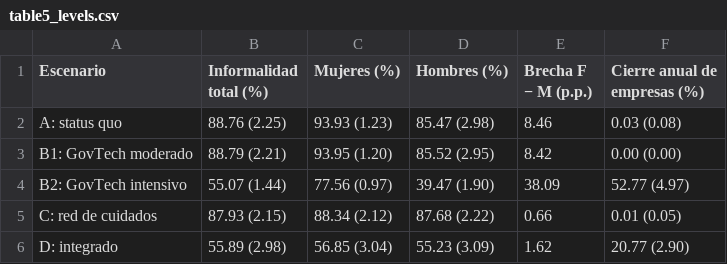
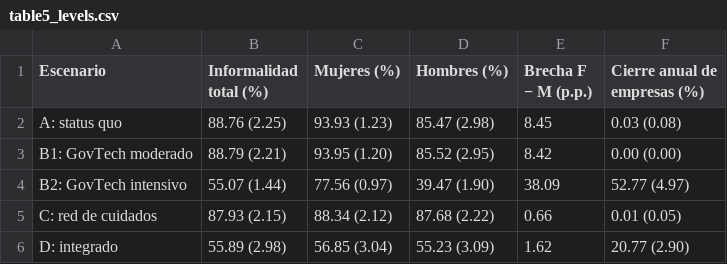
Before and after one commit to mzavalasaldana-cloud/gemelo-digital-3d-del-mercado-laboral, a CSV file: outputs/table5_levels.csv, drawn as a sheet.

```diff
--- a/outputs/table5_levels.csv
+++ b/outputs/table5_levels.csv
@@ -1,3 +1,3 @@
 Escenario,Informalidad total (%),Mujeres (%),Hombres (%),Brecha F − M (p.p.),Cierre anual de empresas (%)
-A: status quo,88.76 (2.25),93.93 (1.23),85.47 (2.98),8.46,0.03 (0.08)
+A: status quo,88.76 (2.25),93.93 (1.23),85.47 (2.98),8.45,0.03 (0.08)
 B1: GovTech moderado,88.79 (2.21),93.95 (1.20),85.52 (2.95),8.42,0.00 (0.00)
```
Also changed, not shown: outputs/sanctions_sweep_data.csv, outputs/table10_cost.csv, 10 other files.
